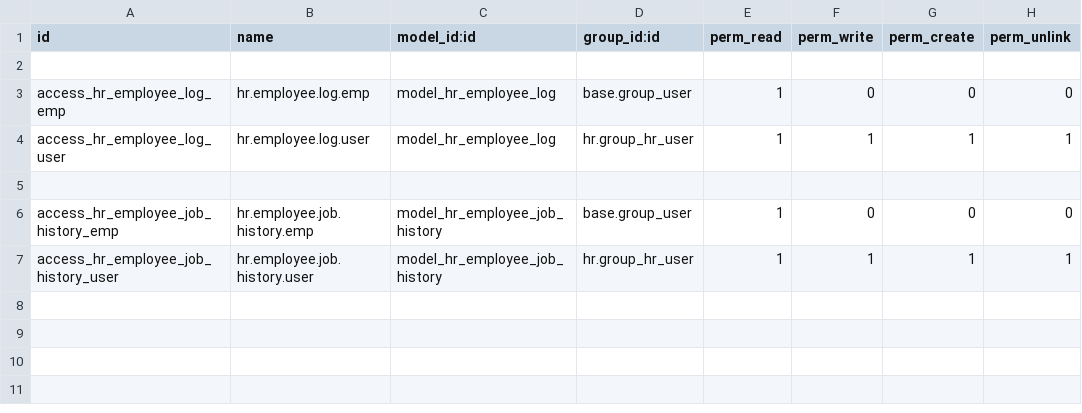
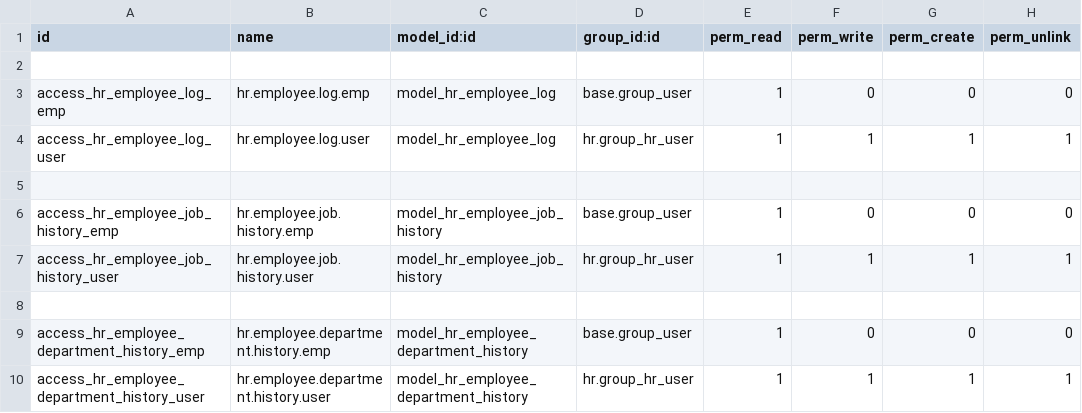
Before and after one commit to CLVsol/clvsol_odoo_addons, a CSV file: clv_employee/security/ir.model.access.csv, drawn as a sheet; the diff names each change by its address in the sheet, - before the commit and + after, or states it on an @@ line.

Commit message:
[IMP] clv_employee (add hr_employee_department_history)

```diff
--- a/clv_employee/security/ir.model.access.csv
+++ b/clv_employee/security/ir.model.access.csv
+row 8: (empty)
+row 9: access_hr_employee_department_history_emp | hr.employee.department.history.emp | model_hr_employee_department_history | base.group_user | 1 | 0 | 0 | 0
+row 10: access_hr_employee_department_history_user | hr.employee.department.history.user | model_hr_employee_department_history | hr.group_hr_user | 1 | 1 | 1 | 1
```
Also changed, not shown: 4 other files.
